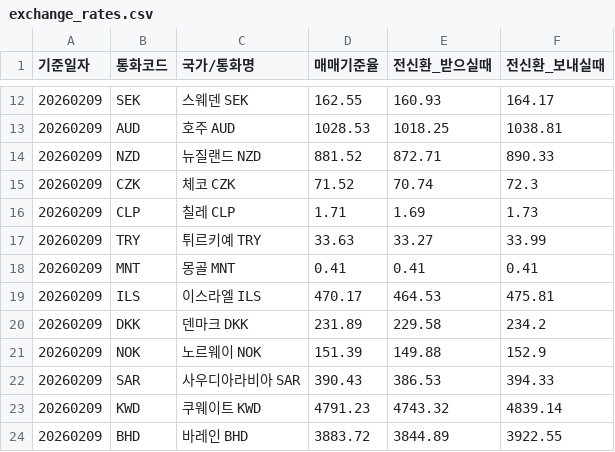
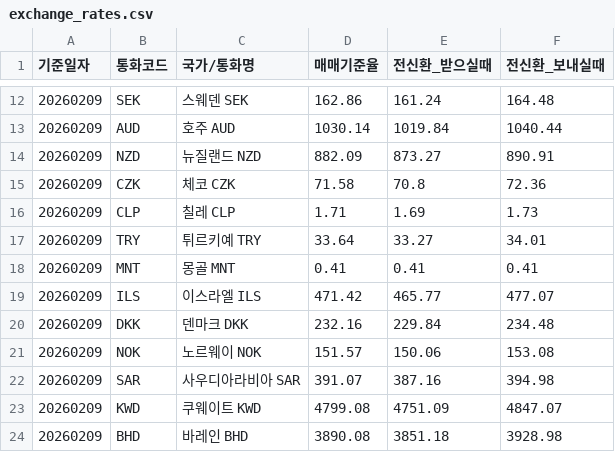
Before and after one commit to yuchael/Fin-Trans, a CSV file: data/exchange_rates.csv, drawn as a sheet; only a part is shown, gaps mark what is left out; the diff covers the shown part only.

```diff
--- a/data/exchange_rates.csv
+++ b/data/exchange_rates.csv
@@ -12,13 +12,13 @@
-20260209,SEK,스웨덴 SEK,162.55,160.93,164.17
-20260209,AUD,호주 AUD,1028.53,1018.25,1038.81
-20260209,NZD,뉴질랜드 NZD,881.52,872.71,890.33
-20260209,CZK,체코 CZK,71.52,70.74,72.3
+20260209,SEK,스웨덴 SEK,162.86,161.24,164.48
+20260209,AUD,호주 AUD,1030.14,1019.84,1040.44
+20260209,NZD,뉴질랜드 NZD,882.09,873.27,890.91
+20260209,CZK,체코 CZK,71.58,70.8,72.36
 20260209,CLP,칠레 CLP,1.71,1.69,1.73
-20260209,TRY,튀르키예 TRY,33.63,33.27,33.99
+20260209,TRY,튀르키예 TRY,33.64,33.27,34.01
 20260209,MNT,몽골 MNT,0.41,0.41,0.41
-20260209,ILS,이스라엘 ILS,470.17,464.53,475.81
-20260209,DKK,덴마크 DKK,231.89,229.58,234.2
-20260209,NOK,노르웨이 NOK,151.39,149.88,152.9
-20260209,SAR,사우디아라비아 SAR,390.43,386.53,394.33
-20260209,KWD,쿠웨이트 KWD,4791.23,4743.32,4839.14
-20260209,BHD,바레인 BHD,3883.72,3844.89,3922.55
+20260209,ILS,이스라엘 ILS,471.42,465.77,477.07
+20260209,DKK,덴마크 DKK,232.16,229.84,234.48
+20260209,NOK,노르웨이 NOK,151.57,150.06,153.08
+20260209,SAR,사우디아라비아 SAR,391.07,387.16,394.98
+20260209,KWD,쿠웨이트 KWD,4799.08,4751.09,4847.07
+20260209,BHD,바레인 BHD,3890.08,3851.18,3928.98
```
Also changed, not shown: 114 edited cells elsewhere in this file, 1 other file.
